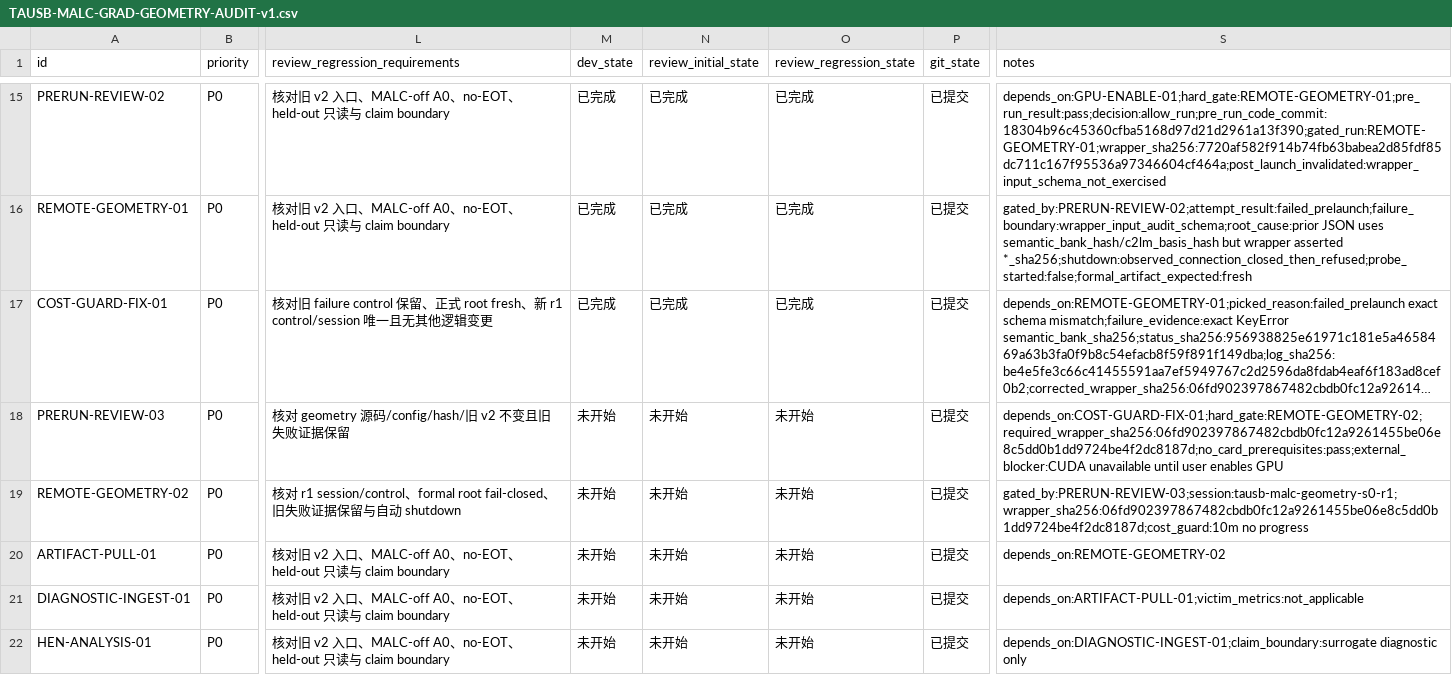
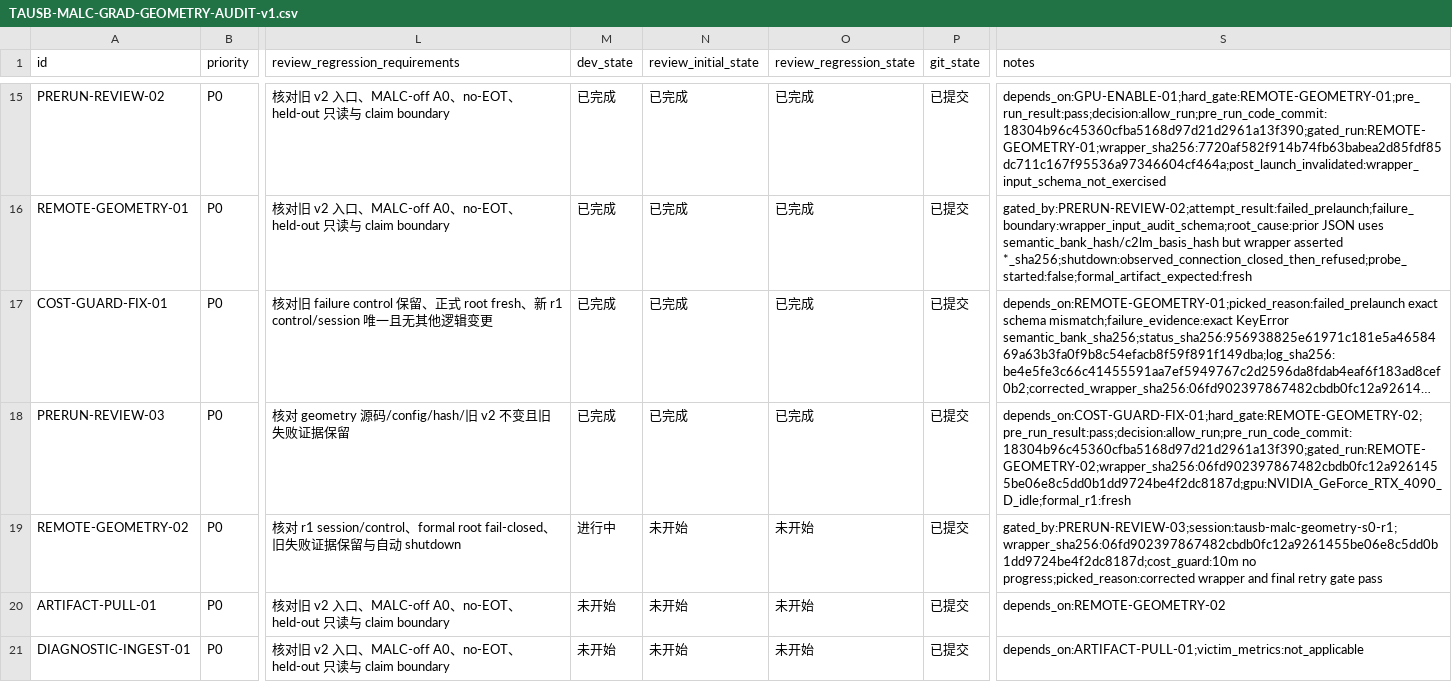
Before and after one commit to gql119/autodl-tmp, a CSV file: issues/TAUSB-MALC-GRAD-GEOMETRY-AUDIT-v1.csv, drawn as a sheet; only a part is shown, gaps mark what is left out; the shorter side is filled out with more unchanged rows; long unchanged cells end in …; the diff names each change by its address in the sheet, - before the commit and + after, or states it on an @@ line.

Commit message:
docs(research): pass geometry retry gate

```diff
--- a/issues/TAUSB-MALC-GRAD-GEOMETRY-AUDIT-v1.csv
+++ b/issues/TAUSB-MALC-GRAD-GEOMETRY-AUDIT-v1.csv
-M18 (dev_state): 未开始
+M18 (dev_state): 已完成
-N18 (review_initial_state): 未开始
+N18 (review_initial_state): 已完成
-O18 (review_regression_state): 未开始
+O18 (review_regression_state): 已完成
-S18 (notes): depends_on:COST-GUARD-FIX-01;hard_gate:REMOTE-GEOMETRY-02;required_wrapper_sha256:06fd902397867482cbdb0fc12a9261455be06e8c5dd0b1dd9724be4f2dc8187d;no_card_prerequisites:pass;external_blocker:CUDA unavailable until user enables GPU
+S18 (notes): depends_on:COST-GUARD-FIX-01;hard_gate:REMOTE-GEOMETRY-02;pre_run_result:pass;decision:allow_run;pre_run_code_commit:18304b96c45360cfba5168d97d21d2961a13f390;gated_run:REMOTE-GEOMETRY-02;wrapper_sha256:06fd902397867482cbdb0fc12a9261455be06e8c5dd0b1dd9724be4f2dc8187d;gpu:NVIDIA_GeForce_RTX_4090_D_idle;formal_r1:fresh
-M19 (dev_state): 未开始
+M19 (dev_state): 进行中
-S19 (notes): gated_by:PRERUN-REVIEW-03;session:tausb-malc-geometry-s0-r1;wrapper_sha256:06fd902397867482cbdb0fc12a9261455be06e8c5dd0b1dd9724be4f2dc8187d;cost_guard:10m no progress
+S19 (notes): gated_by:PRERUN-REVIEW-03;session:tausb-malc-geometry-s0-r1;wrapper_sha256:06fd902397867482cbdb0fc12a9261455be06e8c5dd0b1dd9724be4f2dc8187d;cost_guard:10m no progress;picked_reason:corrected wrapper and final retry gate pass
```
Also changed, not shown: 3 other files.
